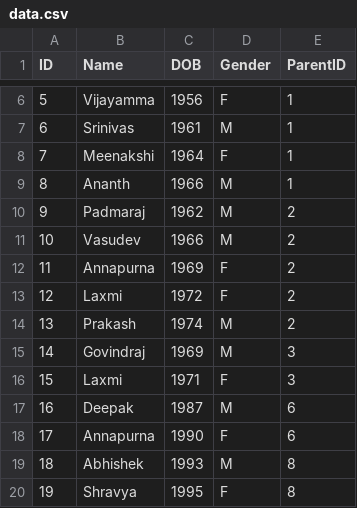
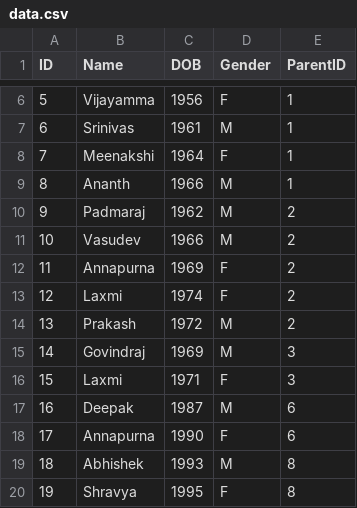
Before and after one commit to abhishek-jatram/FamilyTree, a CSV file: data.csv, drawn as a sheet; only a part is shown, gaps mark what is left out.

Commit message:
updated data

```diff
--- a/data.csv
+++ b/data.csv
@@ -12,4 +12,4 @@ ID,Name,DOB,Gender,ParentID
 11,Annapurna,1969,F,2
-12,Laxmi,1972,F,2
-13,Prakash,1974,M,2
+12,Laxmi,1974,F,2
+13,Prakash,1972,M,2
 14,Govindraj,1969,M,3
```
Also changed, not shown: 2 other files.
